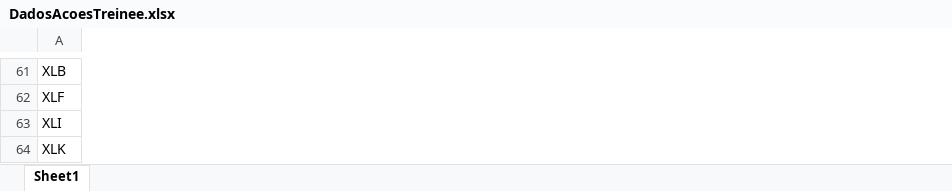
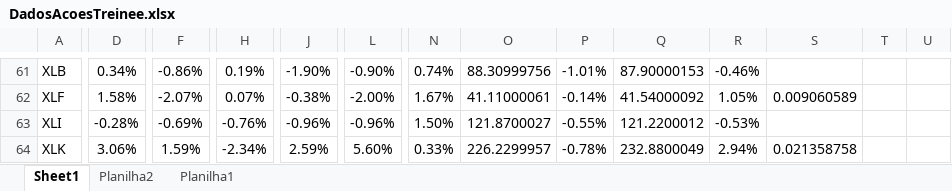
Before and after one commit to renma-sant/UFFinanceSol, an Excel workbook: DadosAcoesTreinee.xlsx, sheet Sheet1, drawn as a sheet; only a part is shown, gaps mark what is left out; values as stored, in another font and other column widths than the file's, no borders; conditional formats not drawn; the diff covers the shown part only; the diff names each change by its address in the sheet, - before the commit and + after, or states it on an @@ line.

```diff
--- a/DadosAcoesTreinee.xlsx (sheet Sheet1)
+++ b/DadosAcoesTreinee.xlsx (sheet Sheet1)
+sheet tab: Planilha2
+sheet tab: Planilha1
+column D, rows 61-64: 0.34% | 1.58% | -0.28% | 3.06%
+column F, rows 61-64: -0.86% | -2.07% | -0.69% | 1.59%
+column H, rows 61-64: 0.19% | 0.07% | -0.76% | -2.34%
+column J, rows 61-64: -1.90% | -0.38% | -0.96% | 2.59%
+column L, rows 61-64: -0.90% | -2.00% | -0.96% | 5.60%
+column N, rows 61-64: 0.74% | 1.67% | 1.50% | 0.33%
+column O, rows 61-64: 88.30999756 | 41.11000061 | 121.8700027 | 226.2299957
+column P, rows 61-64: -1.01% | -0.14% | -0.55% | -0.78%
+column Q, rows 61-64: 87.90000153 | 41.54000092 | 121.2200012 | 232.8800049
+column R, rows 61-64: -0.46% | 1.05% | -0.53% | 2.94%
+column S, rows 62-64: 0.009060589 |  | 0.021358758
+column T, empty
+column U, empty
```
Also changed, not shown: 22 added rows and 147 edited cells elsewhere in this sheet, DadosFundamentus.xlsx, 3 other files.
